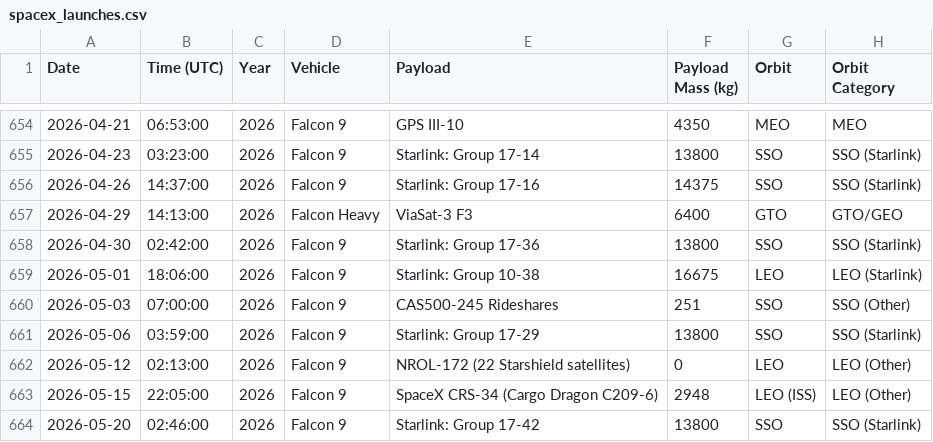
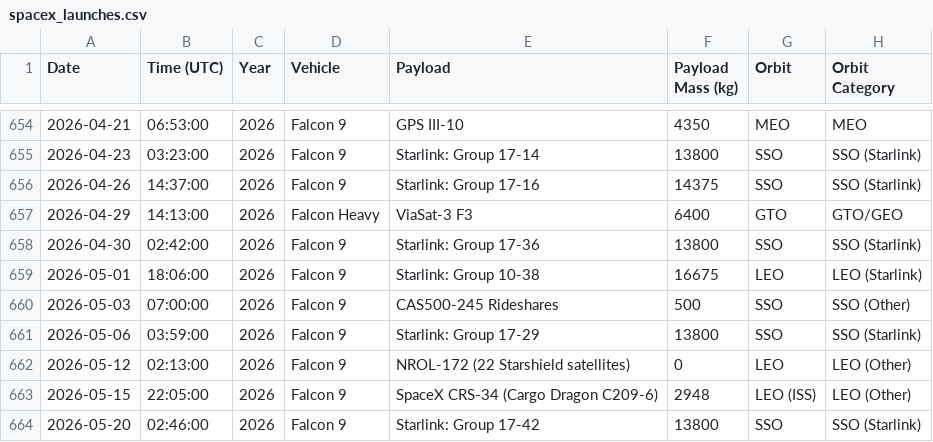
Before and after one commit to leepavelich/spacex-graphs, a CSV file: outputs/spacex_launches.csv, drawn as a sheet; only a part is shown, gaps mark what is left out; the diff names each change by its address in the sheet, - before the commit and + after, or states it on an @@ line.

```diff
--- a/outputs/spacex_launches.csv
+++ b/outputs/spacex_launches.csv
-F660 (Payload Mass (kg)): 251
+F660 (Payload Mass (kg)): 500
```
Also changed, not shown: 2 other files.
